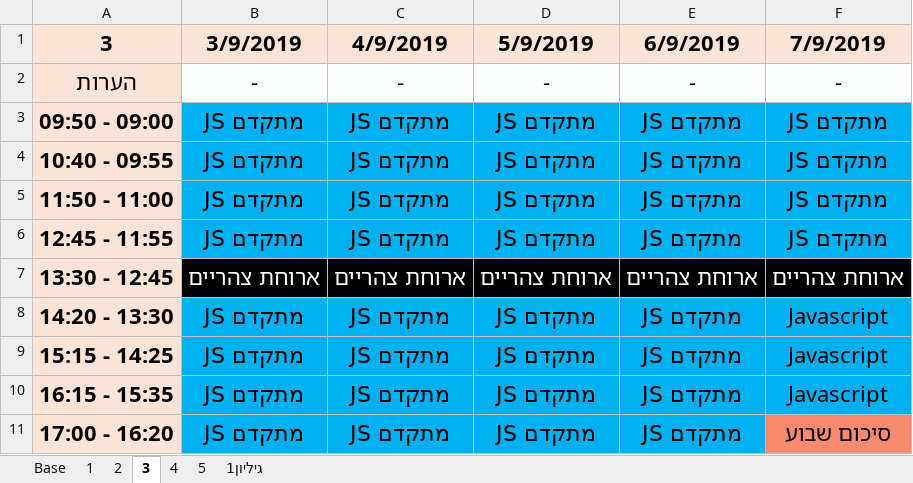
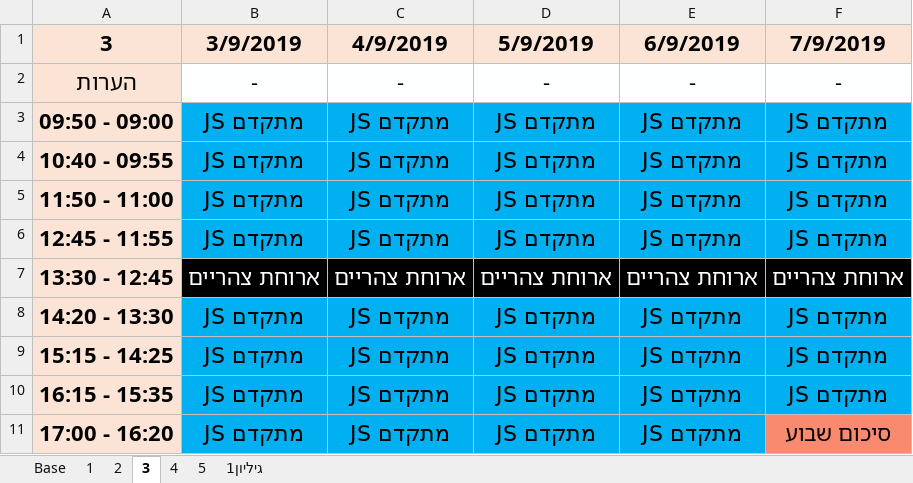
Before and after one commit to Ronso007/LUZ, an Excel workbook: LUZ2.xlsx, sheet 3, drawn as a sheet; values as stored, in another font and other column widths than the file's, no borders; charts and pictures not drawn; the diff names each change by its address in the sheet, - before the commit and + after, or states it on an @@ line.

Commit message:
changed luz

```diff
--- a/LUZ2.xlsx (sheet 3)
+++ b/LUZ2.xlsx (sheet 3)
-F8:F10 (7/9/2019): Javascript
+F8:F10 (7/9/2019): JS מתקדם
```
Also changed, not shown: sheet 4, charts or pictures.
